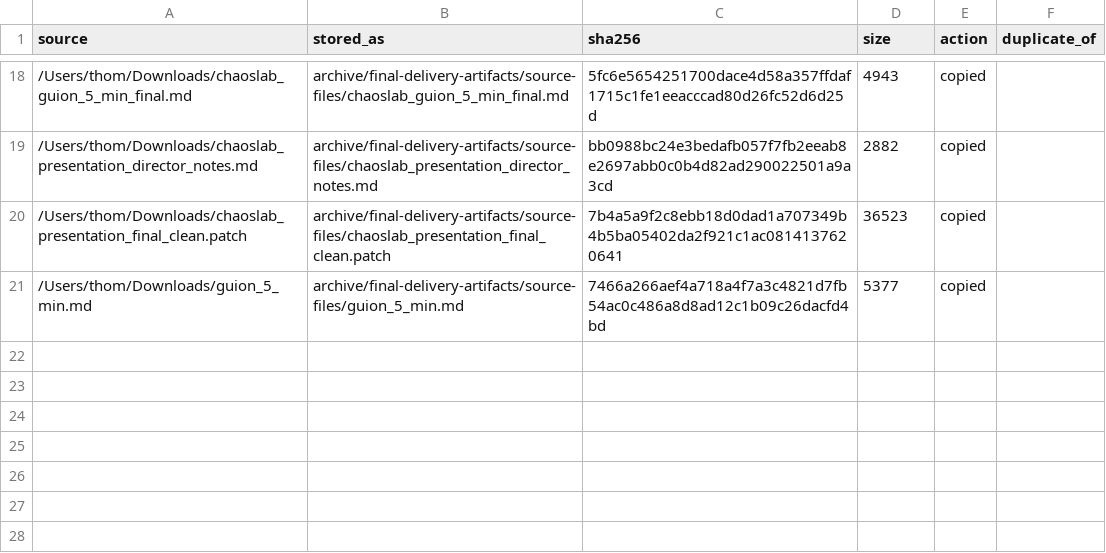
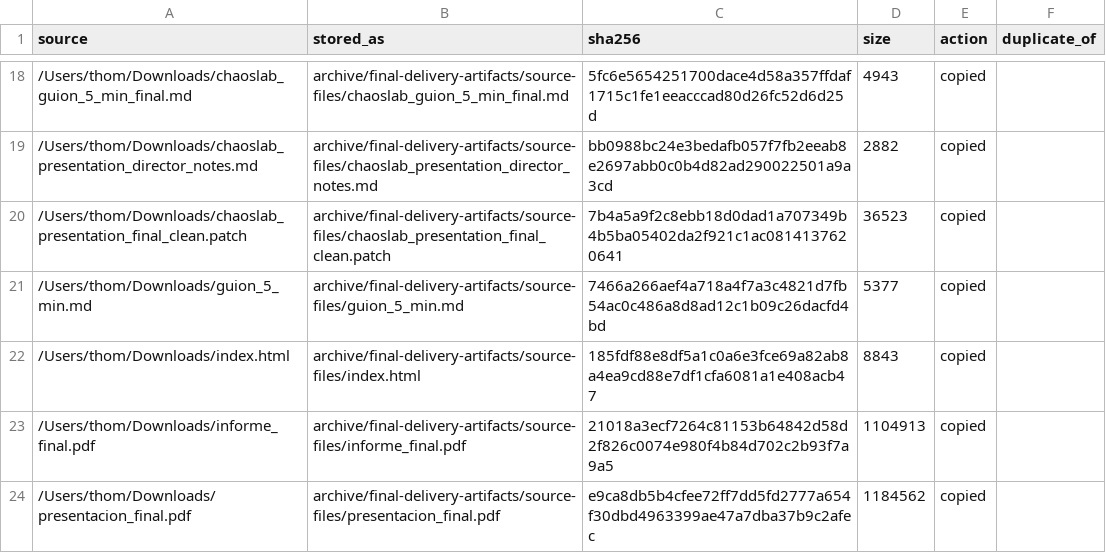
Before and after one commit to Thom-320/chaoslab-double-pendulum, a CSV file: archive/final-delivery-artifacts/manifests/source_files.csv, drawn as a sheet; only a part is shown, gaps mark what is left out.

Commit message:
Add loose final presentation artifacts

```diff
--- a/archive/final-delivery-artifacts/manifests/source_files.csv
+++ b/archive/final-delivery-artifacts/manifests/source_files.csv
@@ -21 +21,4 @@ source,stored_as,sha256,size,action,duplicate_of
 /Users/thom/Downloads/guion_5_min.md,archive/final-delivery-artifacts/source-files/guion_5_min.md,7466a266aef4a718a4f7a3c4821d7fb54ac0c486a8d8ad12c1b09c26dacfd4bd,5377,copied,
+/Users/thom/Downloads/index.html,archive/final-delivery-artifacts/source-files/index.html,185fdf88e8df5a1c0a6e3fce69a82ab8a4ea9cd88e7df1cfa6081a1e408acb47,8843,copied,
+/Users/thom/Downloads/informe_final.pdf,archive/final-delivery-artifacts/source-files/informe_final.pdf,21018a3ecf7264c81153b64842d58d2f826c0074e980f4b84d702c2b93f7a9a5,1104913,copied,
+/Users/thom/Downloads/presentacion_final.pdf,archive/final-delivery-artifacts/source-files/presentacion_final.pdf,e9ca8db5b4cfee72ff7dd5fd2777a654f30dbd4963399ae47a7dba37b9c2afec,1184562,copied,
```
Also changed, not shown: 4 other files.
